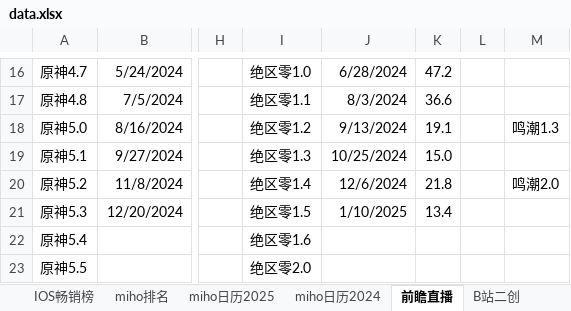
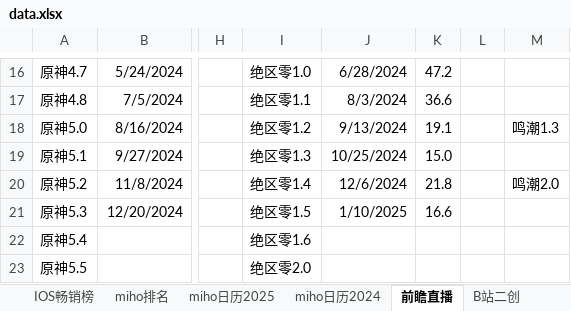
Before and after one commit to zq56745674/HSR_DATA_SERVER, an Excel workbook: doc/data.xlsx, sheet 前瞻直播, drawn as a sheet; only a part is shown, gaps mark what is left out; values as stored, in another font and other column widths than the file's, no borders; 1 other sheet too large or unreadable and not compared; the diff names each change by its address in the sheet, - before the commit and + after, or states it on an @@ line.

```diff
--- a/doc/data.xlsx (sheet 前瞻直播)
+++ b/doc/data.xlsx (sheet 前瞻直播)
-K21: 13.4
+K21: 16.6
```
Also changed, not shown: sheet miho排名, sheet miho日历2025, charts or pictures, doc/手游大事件日历.xlsx.
